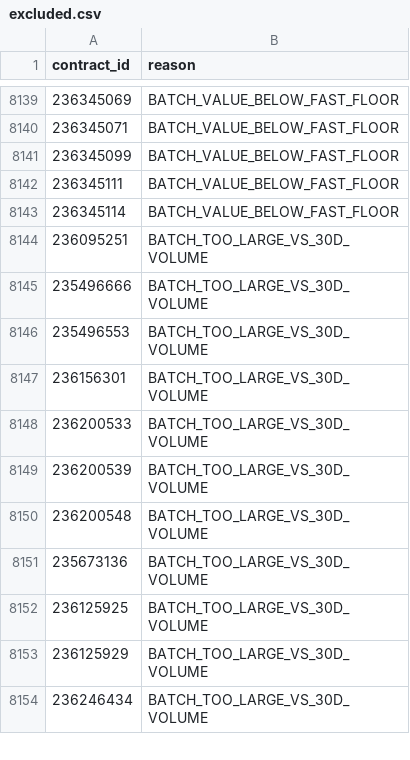
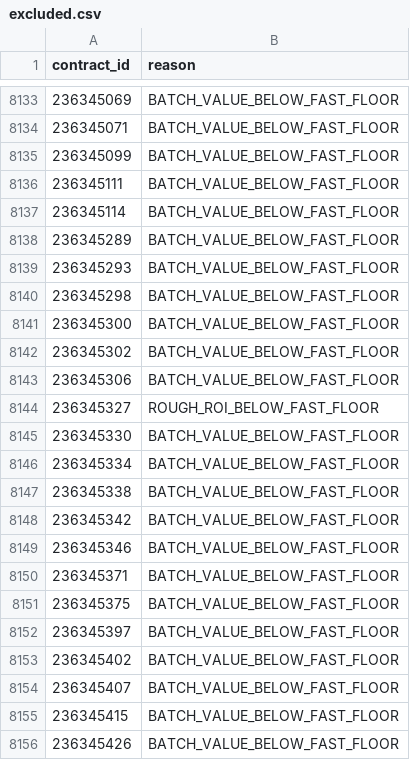
Before and after one commit to samson8964/chatgpt-eve, a CSV file: results/latest/excluded.csv, drawn as a sheet; only a part is shown, gaps mark what is left out; the shorter side is filled out with more unchanged rows; the diff covers the shown part only; the diff names each change by its address in the sheet, - before the commit and + after, or states it on an @@ line.

```diff
--- a/results/latest/excluded.csv
+++ b/results/latest/excluded.csv
+row 8138: 236345289 | BATCH_VALUE_BELOW_FAST_FLOOR
+row 8139: 236345293 | BATCH_VALUE_BELOW_FAST_FLOOR
+row 8140: 236345298 | BATCH_VALUE_BELOW_FAST_FLOOR
+row 8141: 236345300 | BATCH_VALUE_BELOW_FAST_FLOOR
+row 8142: 236345302 | BATCH_VALUE_BELOW_FAST_FLOOR
+row 8143: 236345306 | BATCH_VALUE_BELOW_FAST_FLOOR
+row 8144: 236345327 | ROUGH_ROI_BELOW_FAST_FLOOR
+row 8145: 236345330 | BATCH_VALUE_BELOW_FAST_FLOOR
+row 8146: 236345334 | BATCH_VALUE_BELOW_FAST_FLOOR
+row 8147: 236345338 | BATCH_VALUE_BELOW_FAST_FLOOR
+row 8148: 236345342 | BATCH_VALUE_BELOW_FAST_FLOOR
+row 8149: 236345346 | BATCH_VALUE_BELOW_FAST_FLOOR
+row 8150: 236345371 | BATCH_VALUE_BELOW_FAST_FLOOR
+row 8151: 236345375 | BATCH_VALUE_BELOW_FAST_FLOOR
+row 8152: 236345397 | BATCH_VALUE_BELOW_FAST_FLOOR
+row 8153: 236345402 | BATCH_VALUE_BELOW_FAST_FLOOR
+row 8154: 236345407 | BATCH_VALUE_BELOW_FAST_FLOOR
+row 8155: 236345415 | BATCH_VALUE_BELOW_FAST_FLOOR
+row 8156: 236345426 | BATCH_VALUE_BELOW_FAST_FLOOR
```
Also changed, not shown: 24 added rows, 17 removed rows and 4 edited cells elsewhere in this file, results/latest/all_executable_scored.csv, results/latest/bpc_v2_safe_candidates.csv, 21 other files.
